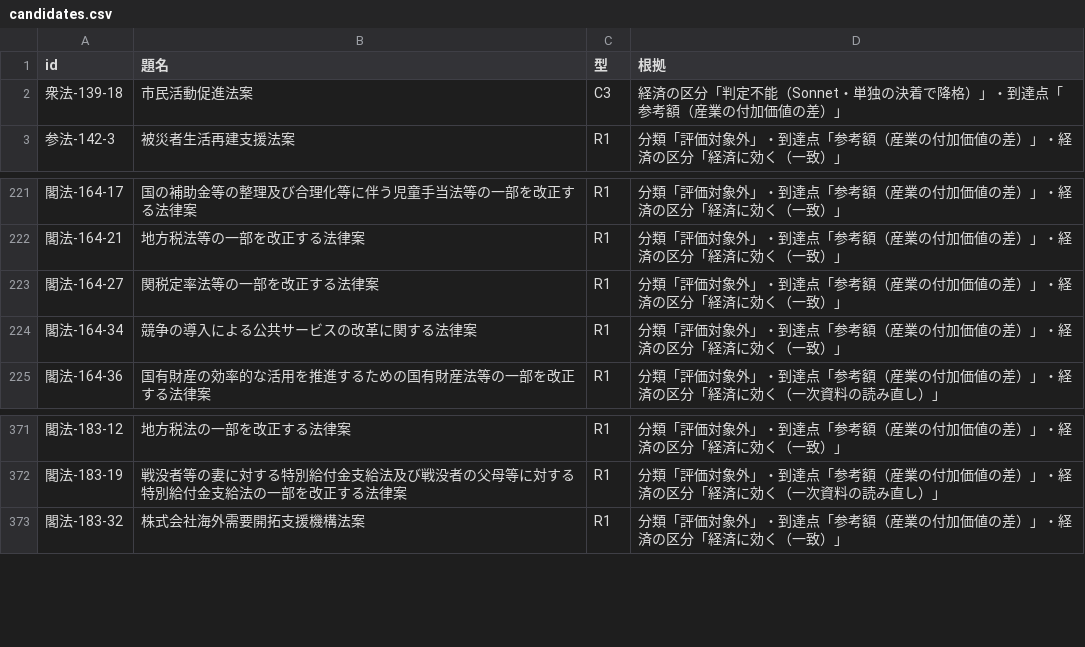
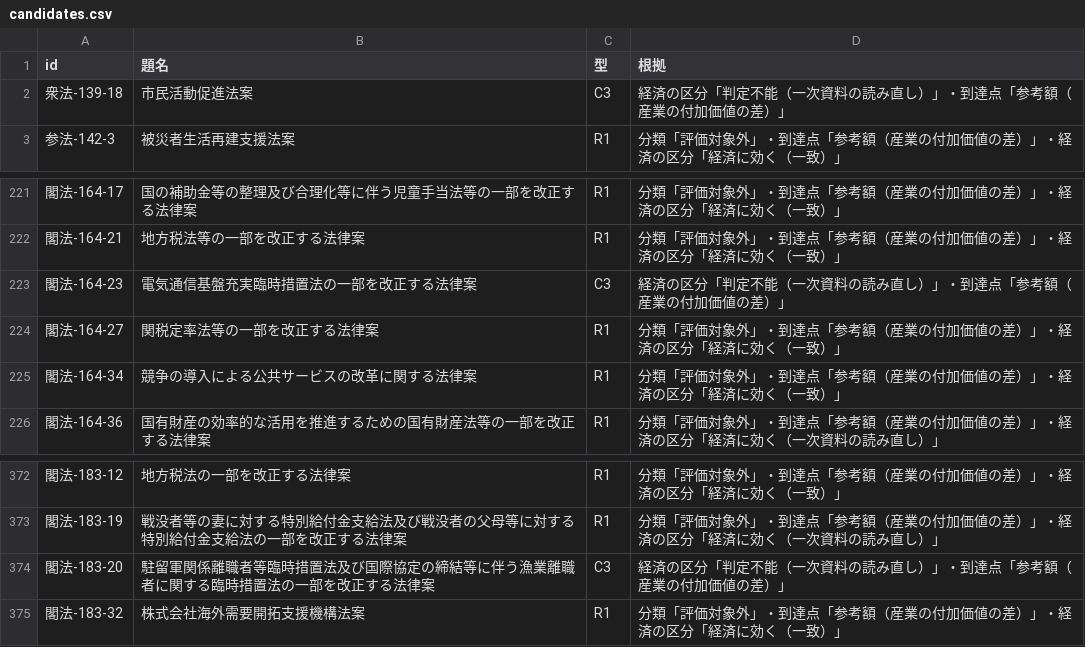
Before and after one commit to nexus-ai-2045/public-interest-lens, a CSV file: data/derived/error-type-check-v1/candidates.csv, drawn as a sheet; only a part is shown, gaps mark what is left out.

```diff
--- a/data/derived/error-type-check-v1/candidates.csv
+++ b/data/derived/error-type-check-v1/candidates.csv
@@ -1,3 +1,3 @@
 id,題名,型,根拠
-衆法-139-18,市民活動促進法案,C3,経済の区分「判定不能（Sonnet・単独の決着で降格）」・到達点「参考額（産業の付加価値の差）」
+衆法-139-18,市民活動促進法案,C3,経済の区分「判定不能（一次資料の読み直し）」・到達点「参考額（産業の付加価値の差）」
 参法-142-3,被災者生活再建支援法案,R1,分類「評価対象外」・到達点「参考額（産業の付加価値の差）」・経済の区分「経済に効く（一致）」
@@ -222,2 +222,3 @@ id,題名,型,根拠
 閣法-164-21,地方税法等の一部を改正する法律案,R1,分類「評価対象外」・到達点「参考額（産業の付加価値の差）」・経済の区分「経済に効く（一致）」
+閣法-164-23,電気通信基盤充実臨時措置法の一部を改正する法律案,C3,経済の区分「判定不能（一次資料の読み直し）」・到達点「参考額（産業の付加価値の差）」
 閣法-164-27,関税定率法等の一部を改正する法律案,R1,分類「評価対象外」・到達点「参考額（産業の付加価値の差）」・経済の区分「経済に効く（一致）」
@@ -372,2 +373,3 @@ id,題名,型,根拠
 閣法-183-19,戦没者等の妻に対する特別給付金支給法及び戦没者の父母等に対する特別給付金支給法の一部を改正する法律案,R1,分類「評価対象外」・到達点「参考額（産業の付加価値の差）」・経済の区分「経済に効く（一次資料の読み直し）」
+閣法-183-20,駐留軍関係離職者等臨時措置法及び国際協定の締結等に伴う漁業離職者に関する臨時措置法の一部を改正する法律案,C3,経済の区分「判定不能（一次資料の読み直し）」・到達点「参考額（産業の付加価値の差）」
 閣法-183-32,株式会社海外需要開拓支援機構法案,R1,分類「評価対象外」・到達点「参考額（産業の付加価値の差）」・経済の区分「経済に効く（一致）」
```
Also changed, not shown: data/derived/macro-v1/macro.csv, data/derived/primary-source-corrections-v1/corrections.csv, 16 other files.
